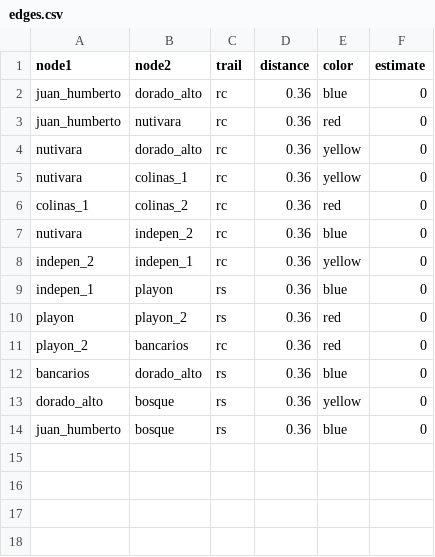
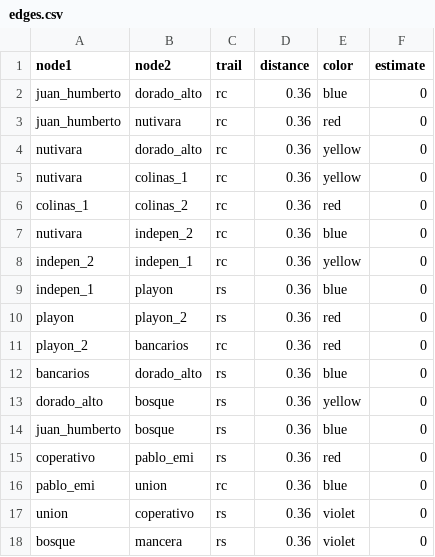
Before and after one commit to JhonSebastian/rutas, a CSV file: edges.csv, drawn as a sheet; the diff names each change by its address in the sheet, - before the commit and + after, or states it on an @@ line.

Commit message:
Update edges.csv

```diff
--- a/edges.csv
+++ b/edges.csv
+row 15: coperativo | pablo_emi | rs | 0.36 | red | 0
+row 16: pablo_emi | union | rc | 0.36 | blue | 0
+row 17: union | coperativo | rs | 0.36 | violet | 0
+row 18: bosque | mancera | rs | 0.36 | violet | 0
```
